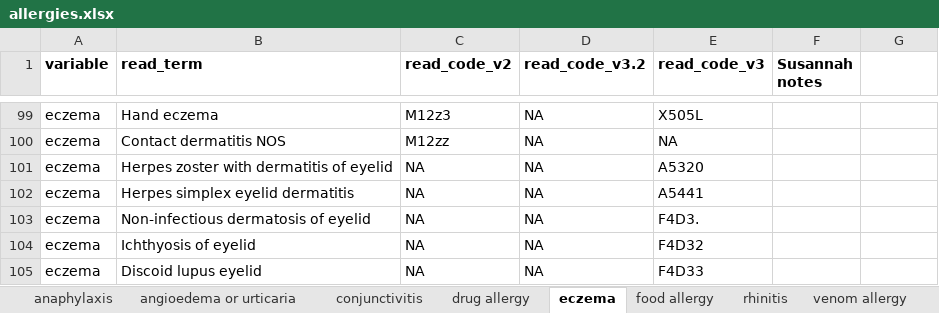
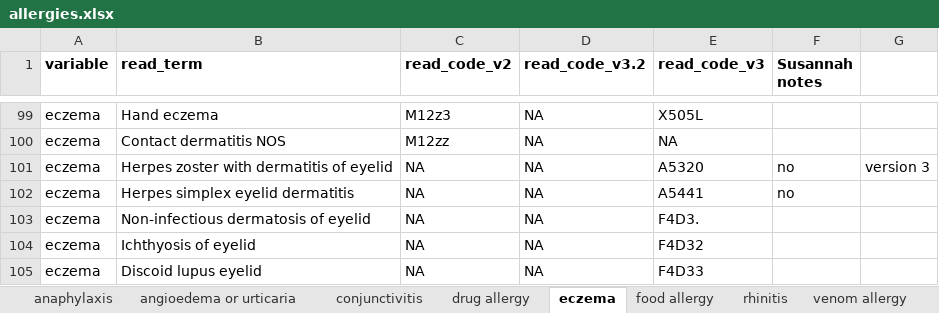
Before and after one commit to elsie-h/read_codes, an Excel workbook: lists_out/allergies.xlsx, sheet eczema, drawn as a sheet; only a part is shown, gaps mark what is left out; values as stored, in another font and other column widths than the file's, no borders; the diff names each change by its address in the sheet, - before the commit and + after, or states it on an @@ line.

```diff
--- a/lists_out/allergies.xlsx (sheet eczema)
+++ b/lists_out/allergies.xlsx (sheet eczema)
-F101:F102 (Susannah notes): (empty)
+F101:F102 (Susannah notes): no
-G101: (empty)
+G101: version 3
```
Also changed, not shown: sheet other, sheet rhinitis, sheet conjunctivitis, sheet anaphylaxis, sheet angioedema or urticaria, lists_out/asthma_drugs.xlsx, 47 other files.
